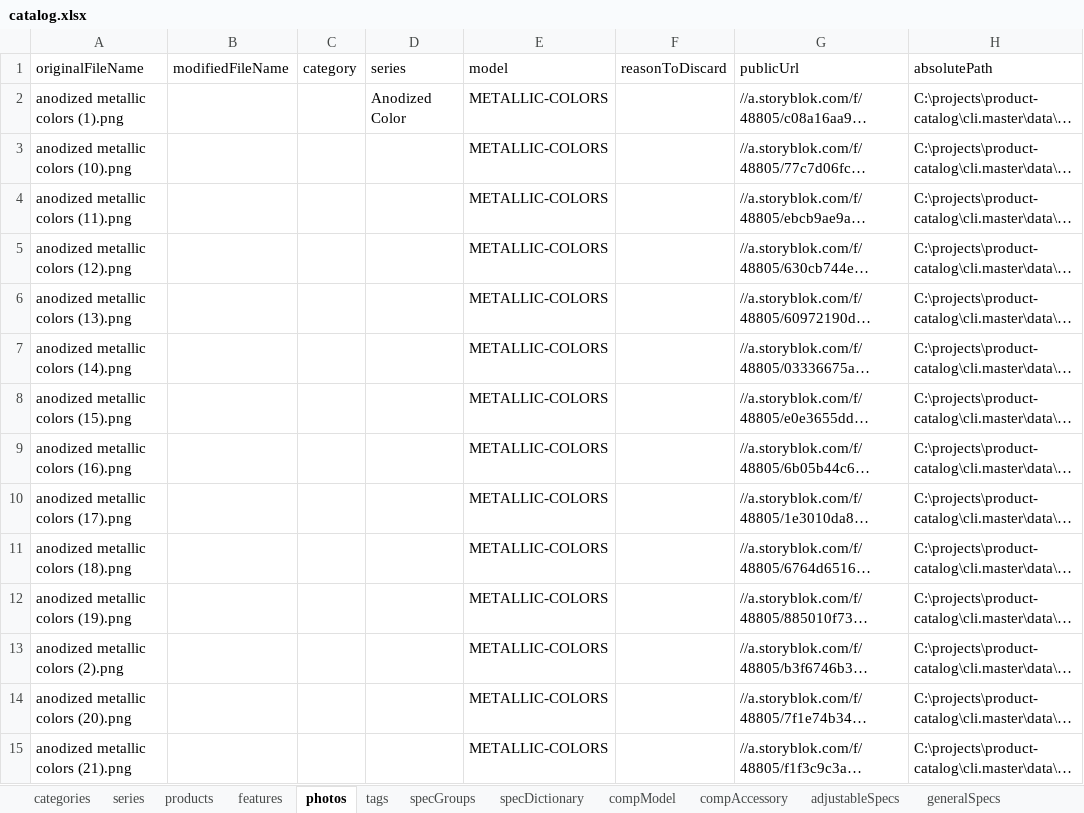
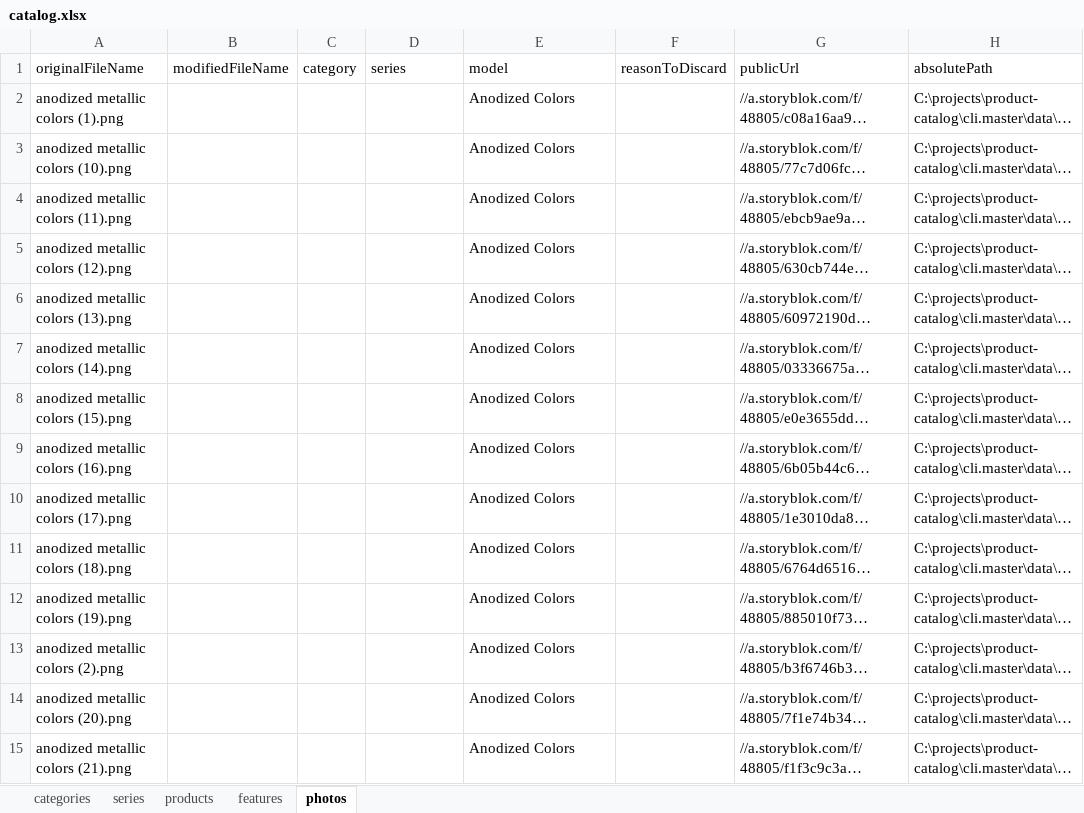
Before and after one commit to juniorCitizen/product-catalog-cli, an Excel workbook: data/development/userData/catalog.xlsx, sheet photos, drawn as a sheet; only a part is shown; long unchanged cells end in …; values as stored, in another font and other column widths than the file's, no borders; the diff covers the shown part only; the diff names each change by its address in the sheet, - before the commit and + after, or states it on an @@ line.

```diff
--- a/data/development/userData/catalog.xlsx (sheet photos)
+++ b/data/development/userData/catalog.xlsx (sheet photos)
-sheet tab: tags
-sheet tab: specGroups
-sheet tab: specDictionary
-sheet tab: compModel
-sheet tab: compAccessory
-sheet tab: adjustableSpecs
-sheet tab: generalSpecs
-D2 (series): Anodized Color
+D2 (series): (empty)
-E2:E15 (model): METALLIC-COLORS
+E2:E15 (model): Anodized Colors
```
Also changed, not shown: 95 edited cells elsewhere in this sheet, sheet products, sheet series, sheet categories.
